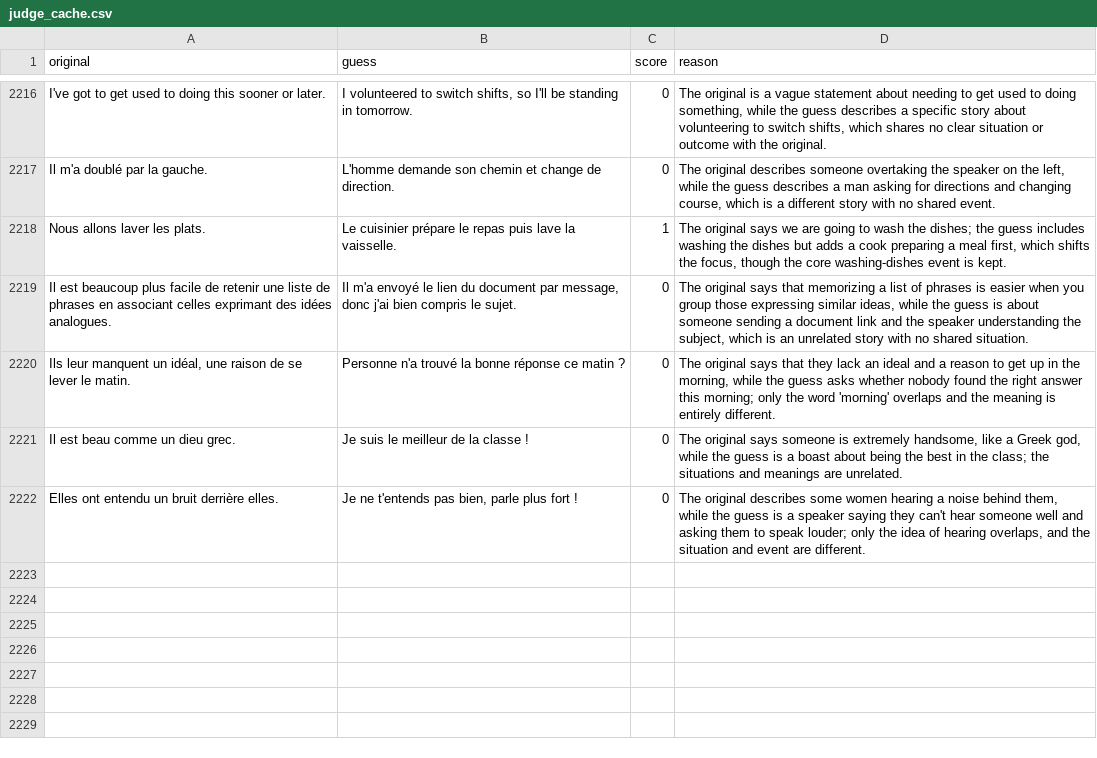
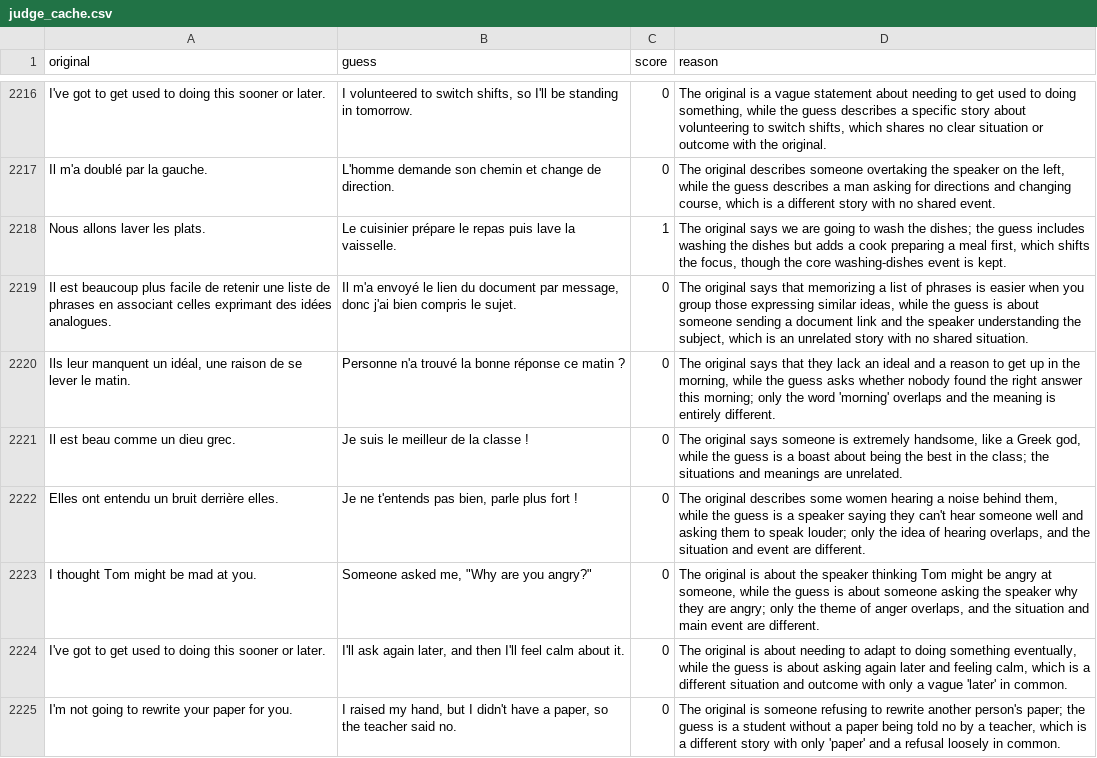
Before and after one commit to eskombro/emogist, a CSV file: cache/judge_cache.csv, drawn as a sheet; only a part is shown, gaps mark what is left out.

```diff
--- a/cache/judge_cache.csv
+++ b/cache/judge_cache.csv
@@ -2222 +2222,4 @@ Il est beau comme un dieu grec.,Je suis le meilleur de la classe !,0,"The origin
 Elles ont entendu un bruit derrière elles.,"Je ne t'entends pas bien, parle plus fort !",0,"The original describes some women hearing a noise behind them, while the guess is a speaker saying they can't hear someone well and asking them to speak louder; only the idea of hearing overlaps, and the situation and event are different."
+I thought Tom might be mad at you.,"Someone asked me, ""Why are you angry?""",0,"The original is about the speaker thinking Tom might be angry at someone, while the guess is about someone asking the speaker why they are angry; only the theme of anger overlaps, and the situation and main event are different."
+I've got to get used to doing this sooner or later.,"I'll ask again later, and then I'll feel calm about it.",0,"The original is about needing to adapt to doing something eventually, while the guess is about asking again later and feeling calm, which is a different situation and outcome with only a vague 'later' in common."
+I'm not going to rewrite your paper for you.,"I raised my hand, but I didn't have a paper, so the teacher said no.",0,"The original is someone refusing to rewrite another person's paper; the guess is a student without a paper being told no by a teacher, which is a different story with only 'paper' and a refusal loosely in common."
```
Also changed, not shown: cache/decode_cache.csv, 9 other files.
